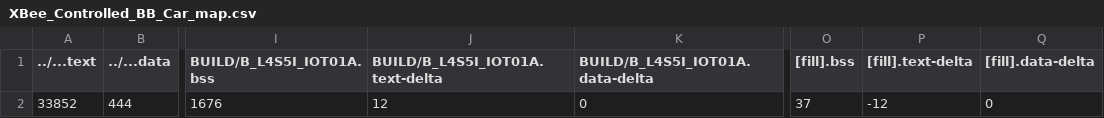
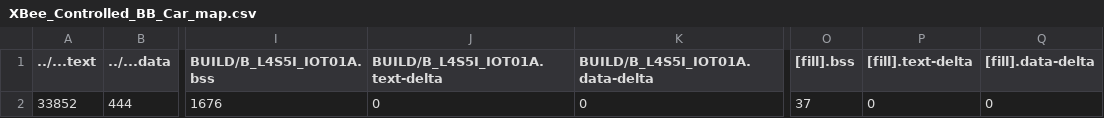
Before and after one commit to yuan0520/Embedded_System_HW4, a CSV file: XBee_Controlled_BB_Car/BUILD/B_L4S5I_IOT01A/GCC_ARM/XBee_Controlled_BB_Car_map.csv, drawn as a sheet; only a part is shown, gaps mark what is left out; the diff names each change by its address in the sheet, - before the commit and + after, or states it on an @@ line.

```diff
--- a/XBee_Controlled_BB_Car/BUILD/B_L4S5I_IOT01A/GCC_ARM/XBee_Controlled_BB_Car_map.csv
+++ b/XBee_Controlled_BB_Car/BUILD/B_L4S5I_IOT01A/GCC_ARM/XBee_Controlled_BB_Car_map.csv
-J2 (BUILD/B_L4S5I_IOT01A.text-delta): 12
+J2 (BUILD/B_L4S5I_IOT01A.text-delta): 0
-P2 ([fill].text-delta): -12
+P2 ([fill].text-delta): 0
```
Also changed, not shown: 4 other files.
